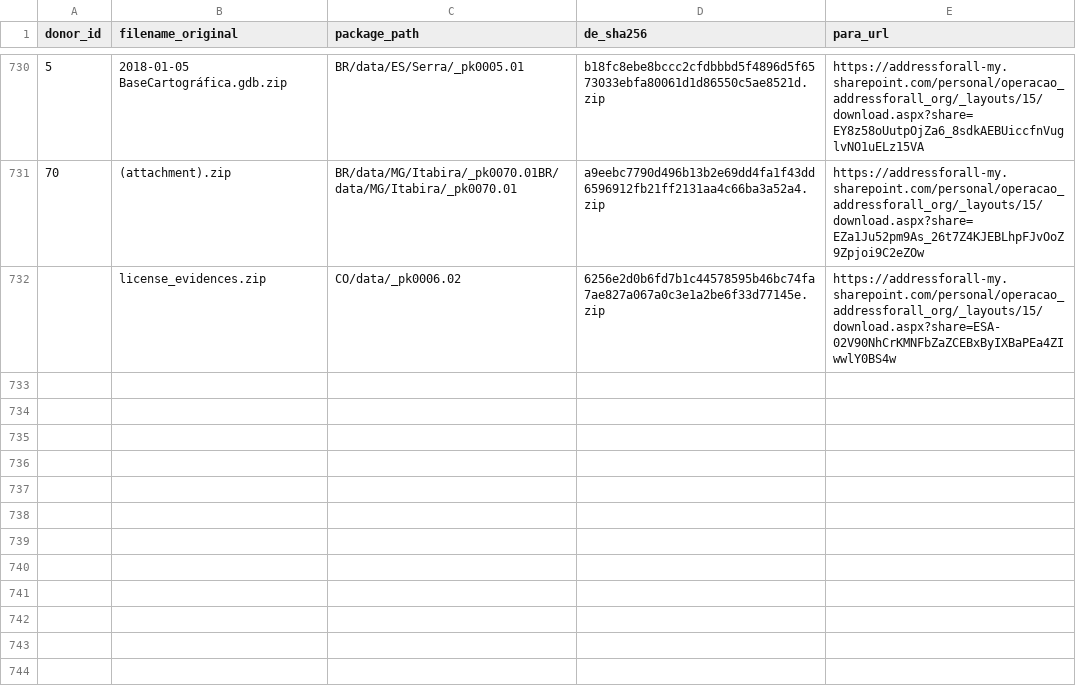
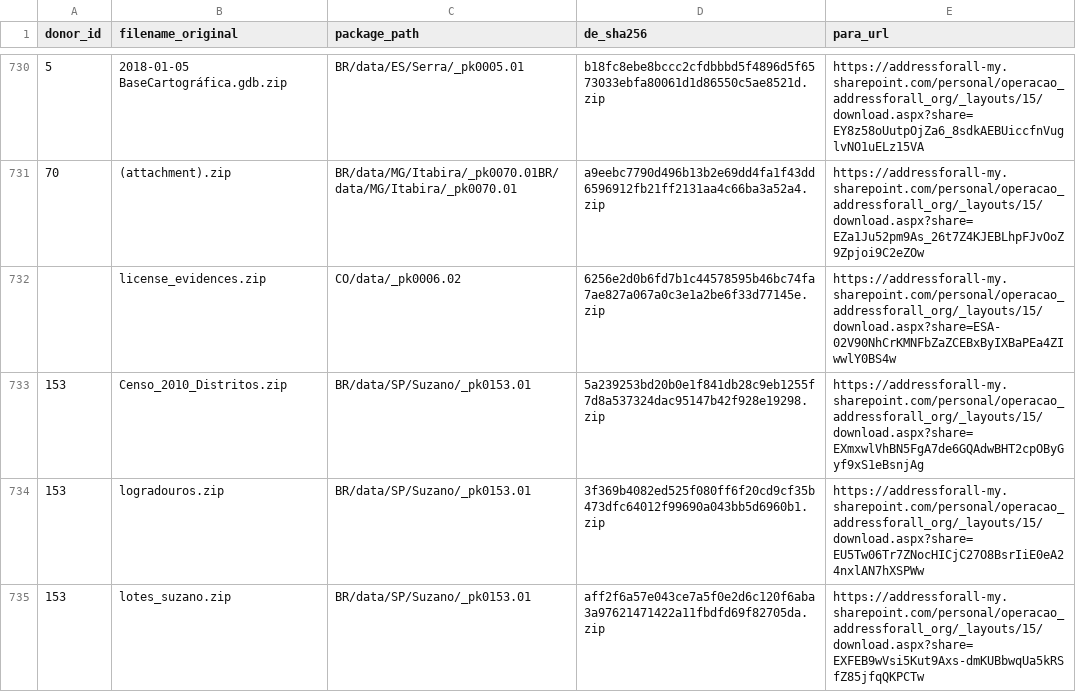
Before and after one commit to digital-guard/preserv, a CSV file: data/redirs/fromDL_toFileServer.csv, drawn as a sheet; only a part is shown, gaps mark what is left out; the diff names each change by its address in the sheet, - before the commit and + after, or states it on an @@ line.

Commit message:
Update fromDL_toFileServer.csv

```diff
--- a/data/redirs/fromDL_toFileServer.csv
+++ b/data/redirs/fromDL_toFileServer.csv
+row 733: 153 | Censo_2010_Distritos.zip | BR/data/SP/Suzano/_pk0153.01 | 5a239253bd20b0e1f841db28c9eb1255f7d8a537324dac95147b42f928e19298.zip | https://addressforall-my.sharepoint.com/personal/operacao_addressforall_org/_layouts/15/download.aspx?share=EXmxwlVhBN5FgA7de6GQAdwBHT2cpOByGyf9xS1eBsnjAg
+row 734: 153 | logradouros.zip | BR/data/SP/Suzano/_pk0153.01 | 3f369b4082ed525f080ff6f20cd9cf35b473dfc64012f99690a043bb5d6960b1.zip | https://addressforall-my.sharepoint.com/personal/operacao_addressforall_org/_layouts/15/download.aspx?share=EU5Tw06Tr7ZNocHICjC27O8BsrIiE0eA24nxlAN7hXSPWw
+row 735: 153 | lotes_suzano.zip | BR/data/SP/Suzano/_pk0153.01 | aff2f6a57e043ce7a5f0e2d6c120f6aba3a97621471422a11fbdfd69f82705da.zip | https://addressforall-my.sharepoint.com/personal/operacao_addressforall_org/_layouts/15/download.aspx?share=EXFEB9wVsi5Kut9Axs-dmKUBbwqUa5kRSfZ85jfqQKPCTw
```
